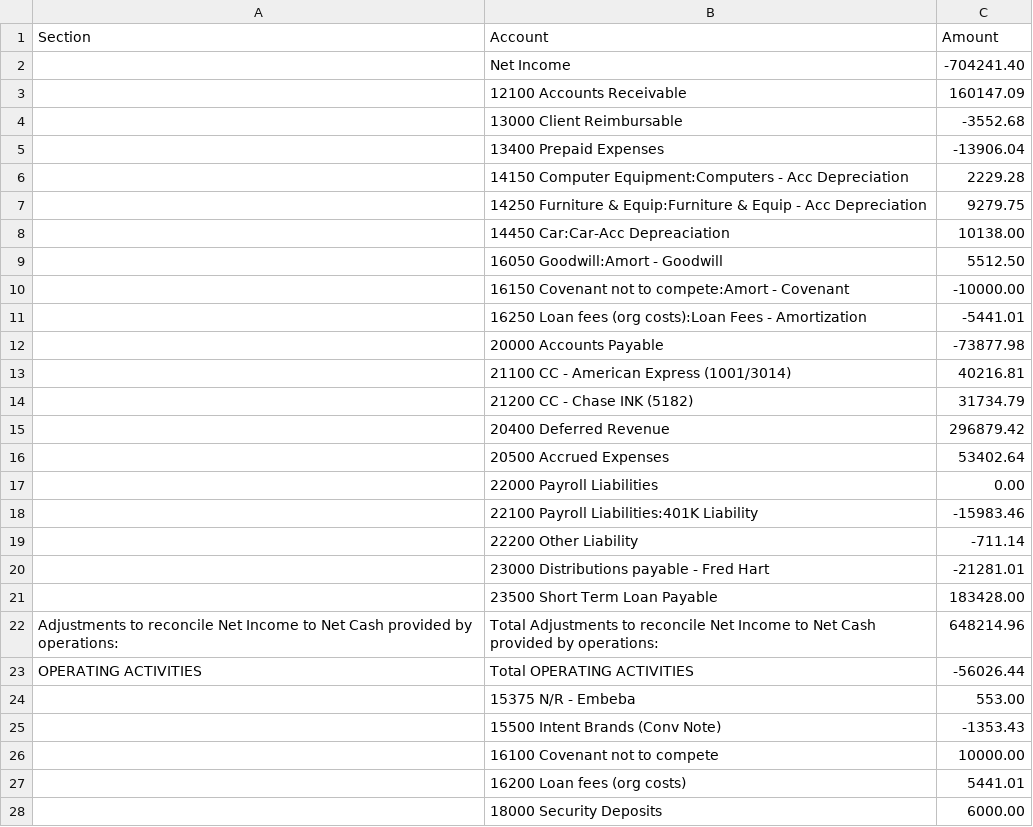
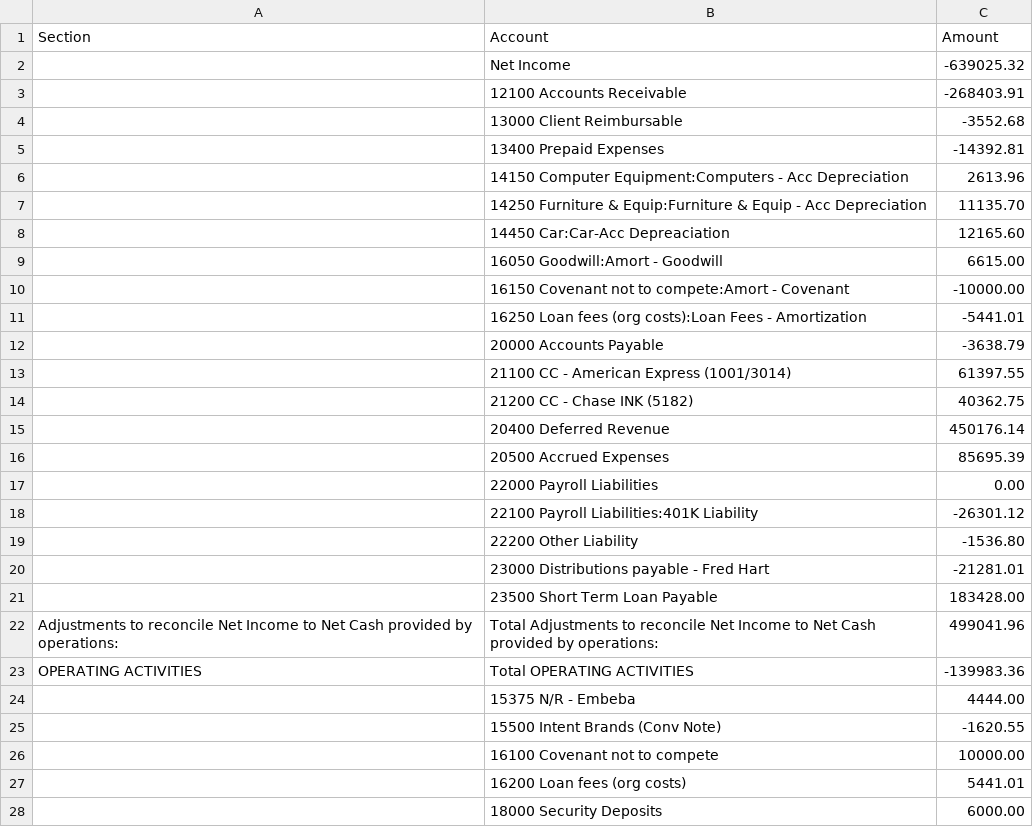
Before and after one commit to Interact-Brands/finance-reporting, a CSV file: cashflow.csv, drawn as a sheet; only a part is shown; the diff covers the shown part only.

```diff
--- a/cashflow.csv
+++ b/cashflow.csv
@@ -1,26 +1,26 @@
 Section,Account,Amount
-,Net Income,-704241.40
-,12100 Accounts Receivable,160147.09
+,Net Income,-639025.32
+,12100 Accounts Receivable,-268403.91
 ,13000 Client Reimbursable,-3552.68
-,13400 Prepaid Expenses,-13906.04
-,14150 Computer Equipment:Computers - Acc Depreciation,2229.28
-,14250 Furniture & Equip:Furniture & Equip - Acc Depreciation,9279.75
-,14450 Car:Car-Acc Depreaciation,10138.00
-,16050 Goodwill:Amort - Goodwill,5512.50
+,13400 Prepaid Expenses,-14392.81
+,14150 Computer Equipment:Computers - Acc Depreciation,2613.96
+,14250 Furniture & Equip:Furniture & Equip - Acc Depreciation,11135.70
+,14450 Car:Car-Acc Depreaciation,12165.60
+,16050 Goodwill:Amort - Goodwill,6615.00
 ,16150 Covenant not to compete:Amort - Covenant,-10000.00
 ,16250 Loan fees (org costs):Loan Fees - Amortization,-5441.01
-,20000 Accounts Payable,-73877.98
-,21100 CC - American Express (1001/3014),40216.81
-,21200 CC - Chase INK (5182),31734.79
-,20400 Deferred Revenue,296879.42
-,20500 Accrued Expenses,53402.64
+,20000 Accounts Payable,-3638.79
+,21100 CC - American Express (1001/3014),61397.55
+,21200 CC - Chase INK (5182),40362.75
+,20400 Deferred Revenue,450176.14
+,20500 Accrued Expenses,85695.39
 ,22000 Payroll Liabilities,0.00
-,22100 Payroll Liabilities:401K Liability,-15983.46
-,22200 Other Liability,-711.14
+,22100 Payroll Liabilities:401K Liability,-26301.12
+,22200 Other Liability,-1536.80
 ,23000 Distributions payable - Fred Hart,-21281.01
 ,23500 Short Term Loan Payable,183428.00
-Adjustments to reconcile Net Income to Net Cash provided by operations:,Total Adjustments to reconcile Net Income to Net Cash provided by operations:,648214.96
-OPERATING ACTIVITIES,Total OPERATING ACTIVITIES,-56026.44
-,15375 N/R - Embeba,553.00
-,15500 Intent Brands (Conv Note),-1353.43
+Adjustments to reconcile Net Income to Net Cash provided by operations:,Total Adjustments to reconcile Net Income to Net Cash provided by operations:,499041.96
+OPERATING ACTIVITIES,Total OPERATING ACTIVITIES,-139983.36
+,15375 N/R - Embeba,4444.00
+,15500 Intent Brands (Conv Note),-1620.55
 ,16100 Covenant not to compete,10000.00
```
Also changed, not shown: 6 edited cells elsewhere in this file, balance_sheet.csv, deals.csv, 5 other files.
